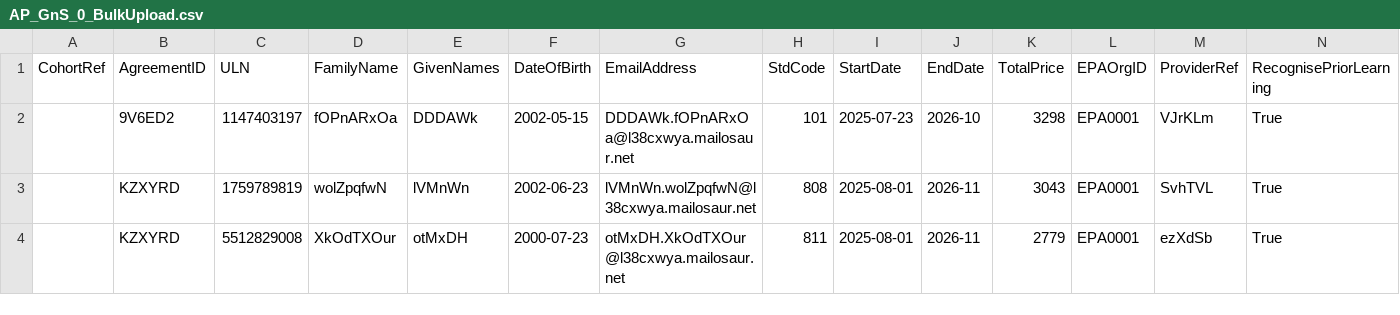
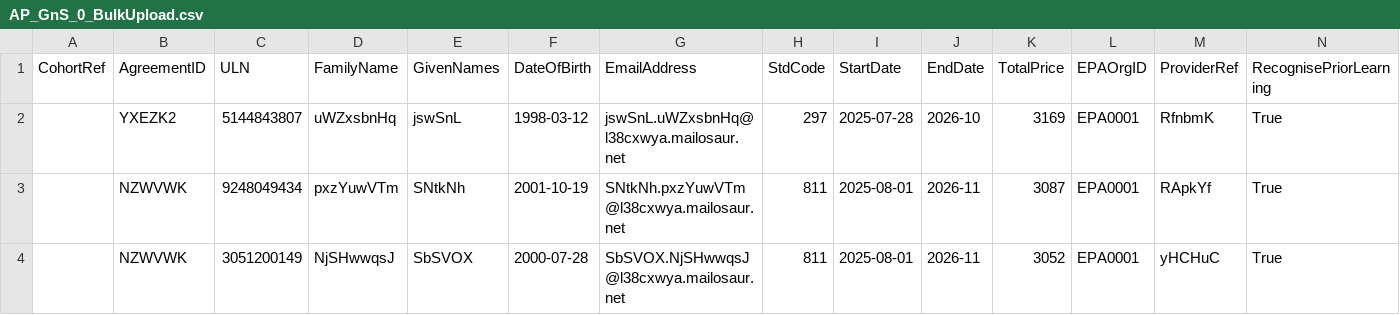
Before and after one commit to SkillsFundingAgency/das-playwright-automation-test-suite, a CSV file: src/SFA.DAS.Approvals.UITests/AP_GnS_0_BulkUpload.csv, drawn as a sheet; only a part is shown; the diff names each change by its address in the sheet, - before the commit and + after, or states it on an @@ line.

```diff
--- a/src/SFA.DAS.Approvals.UITests/AP_GnS_0_BulkUpload.csv
+++ b/src/SFA.DAS.Approvals.UITests/AP_GnS_0_BulkUpload.csv
-B2 (AgreementID): 9V6ED2
+B2 (AgreementID): YXEZK2
-C2 (ULN): 1147403197
+C2 (ULN): 5144843807
-D2 (FamilyName): fOPnARxOa
+D2 (FamilyName): uWZxsbnHq
-E2 (GivenNames): DDDAWk
+E2 (GivenNames): jswSnL
-F2 (DateOfBirth): 2002-05-15
+F2 (DateOfBirth): 1998-03-12
-G2 (EmailAddress): DDDAWk.fOPnARxOa@l38cxwya.mailosaur.net
+G2 (EmailAddress): jswSnL.uWZxsbnHq@l38cxwya.mailosaur.net
-H2 (StdCode): 101
+H2 (StdCode): 297
-I2 (StartDate): 2025-07-23
+I2 (StartDate): 2025-07-28
-K2 (TotalPrice): 3298
+K2 (TotalPrice): 3169
-M2 (ProviderRef): VJrKLm
+M2 (ProviderRef): RfnbmK
-B3:B4 (AgreementID): KZXYRD
+B3:B4 (AgreementID): NZWVWK
-C3 (ULN): 1759789819
+C3 (ULN): 9248049434
-D3 (FamilyName): wolZpqfwN
+D3 (FamilyName): pxzYuwVTm
-E3 (GivenNames): lVMnWn
+E3 (GivenNames): SNtkNh
-F3 (DateOfBirth): 2002-06-23
+F3 (DateOfBirth): 2001-10-19
-G3 (EmailAddress): lVMnWn.wolZpqfwN@l38cxwya.mailosaur.net
+G3 (EmailAddress): SNtkNh.pxzYuwVTm@l38cxwya.mailosaur.net
-H3 (StdCode): 808
+H3 (StdCode): 811
-K3 (TotalPrice): 3043
+K3 (TotalPrice): 3087
-M3 (ProviderRef): SvhTVL
+M3 (ProviderRef): RApkYf
-C4 (ULN): 5512829008
+C4 (ULN): 3051200149
-D4 (FamilyName): XkOdTXOur
+D4 (FamilyName): NjSHwwqsJ
-E4 (GivenNames): otMxDH
+E4 (GivenNames): SbSVOX
-F4 (DateOfBirth): 2000-07-23
+F4 (DateOfBirth): 2000-07-28
-G4 (EmailAddress): otMxDH.XkOdTXOur@l38cxwya.mailosaur.net
+G4 (EmailAddress): SbSVOX.NjSHwwqsJ@l38cxwya.mailosaur.net
-K4 (TotalPrice): 2779
+K4 (TotalPrice): 3052
-M4 (ProviderRef): ezXdSb
+M4 (ProviderRef): yHCHuC
```
Also changed, not shown: 4 other files.
